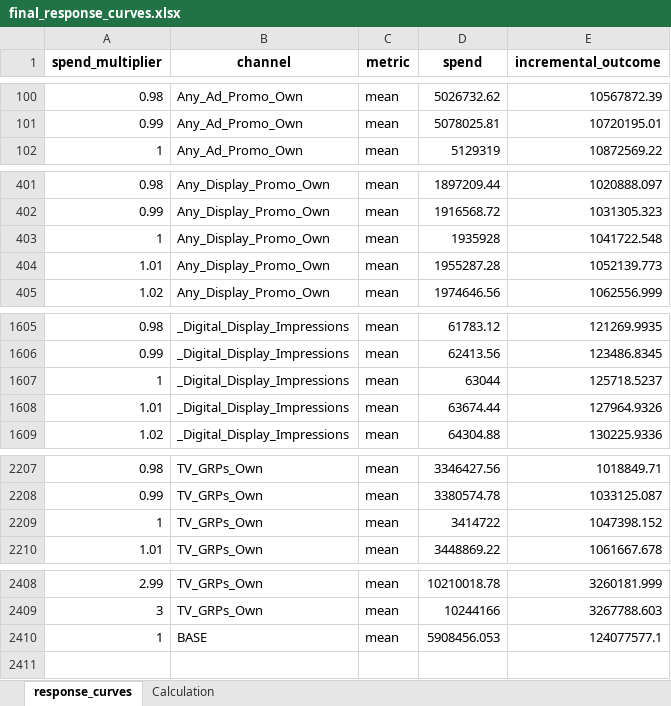
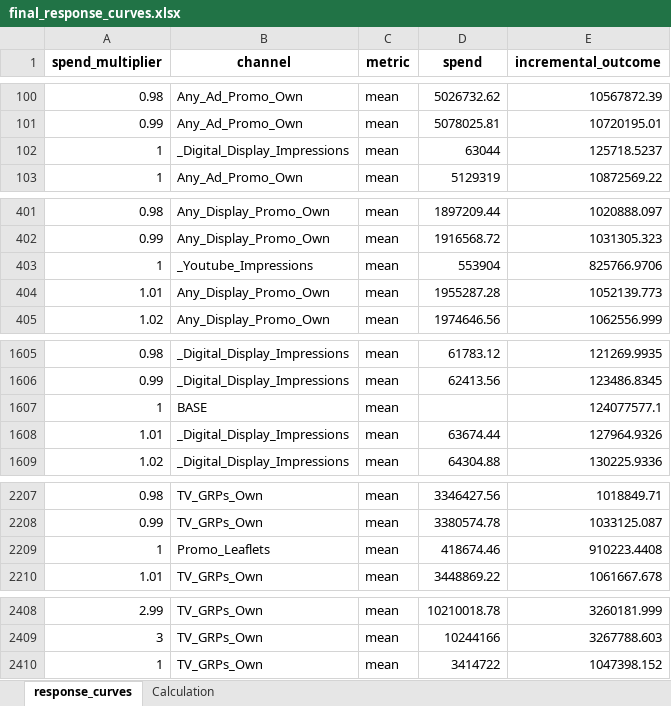
Before and after one commit to Ghanshyam-Devops/New_Tool, an Excel workbook: final_response_curves.xlsx, sheet response_curves, drawn as a sheet; only a part is shown, gaps mark what is left out; values as stored, in another font and other column widths than the file's, no borders; removed rows and columns are numbered as before the commit, all else as after; the diff covers the shown part only; the diff names each change by its address in the sheet, - before the commit and + after, or states it on an @@ line.

```diff
--- a/final_response_curves.xlsx (sheet response_curves)
+++ b/final_response_curves.xlsx (sheet response_curves)
+row 102: 1 | _Digital_Display_Impressions | mean | 63044 | 125718.5237
@@ row 403 moved to row 1005: 1 @@
@@ row 1908 moved to row 403: 1 @@
-B1607 (channel): _Digital_Display_Impressions
+B1607 (channel): BASE
-D1607 (spend): 63044
+D1607 (spend): (empty)
-E1607 (incremental_outcome): 125718.5237
+E1607 (incremental_outcome): 124077577.1
-row 2209: 1 | TV_GRPs_Own | mean | 3414722 | 1047398.152
@@ row 1306 moved to row 2209: 1 @@
-B2410 (channel): BASE
+B2410 (channel): TV_GRPs_Own
-D2410 (spend): 5908456.053
+D2410 (spend): 3414722
-E2410 (incremental_outcome): 124077577.1
+E2410 (incremental_outcome): 1047398.152
```
Also changed, not shown: 3 moved rows elsewhere in this sheet, 9 other files.
